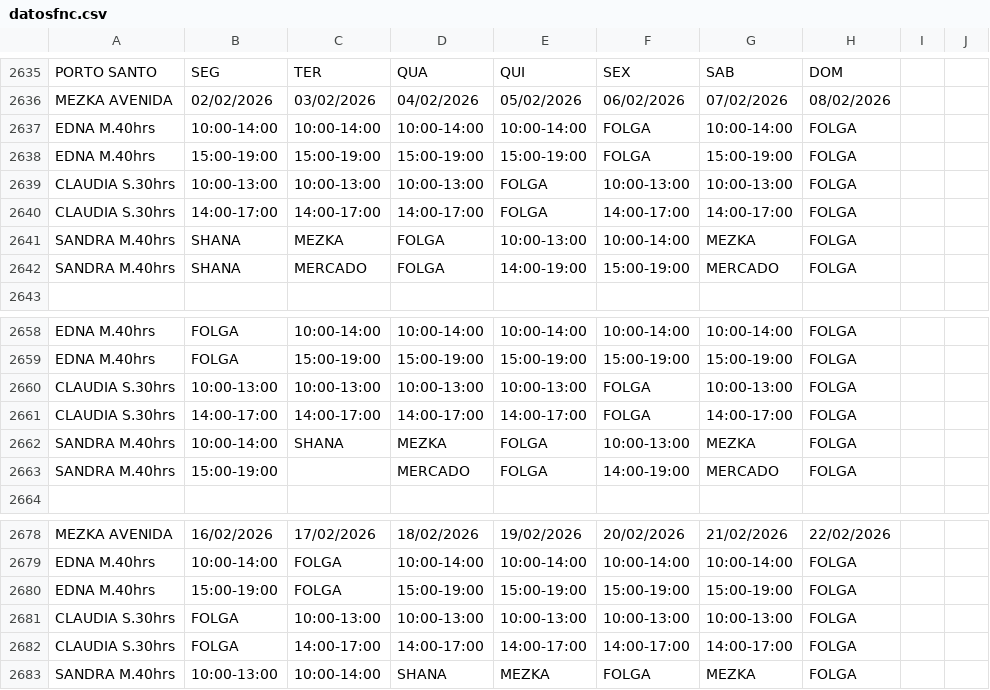
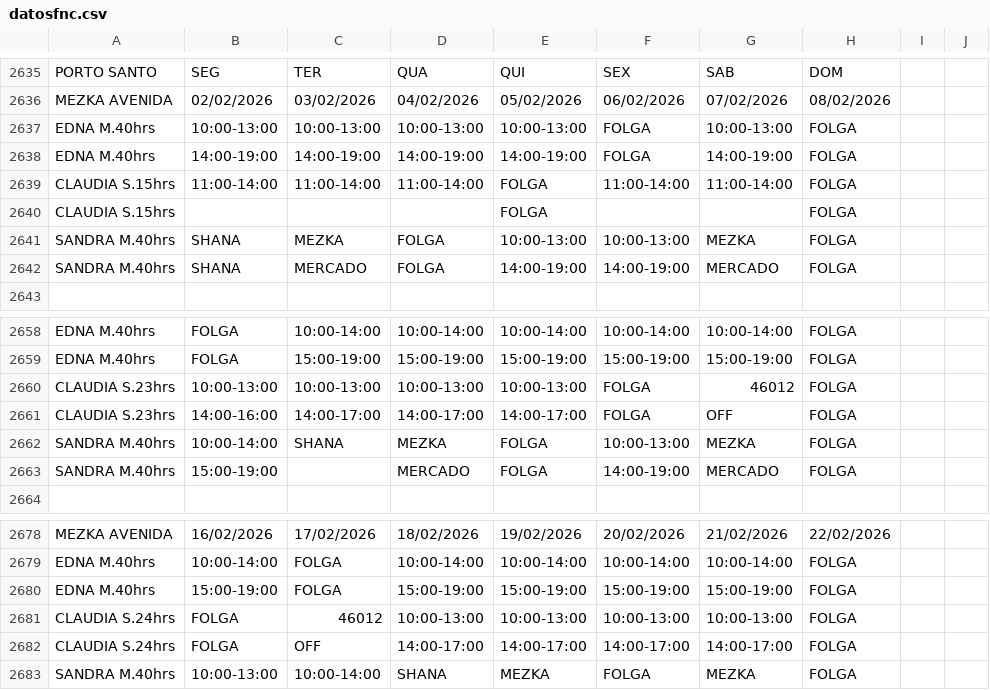
Before and after one commit to wakzome/Wakzome, a CSV file: datosfnc.csv, drawn as a sheet; only a part is shown, gaps mark what is left out.

Commit message:
Add files via upload

```diff
--- a/datosfnc.csv
+++ b/datosfnc.csv
@@ -2636,8 +2636,8 @@ PORTO SANTO,SEG,TER,QUA,QUI,SEX,SAB,DOM
 MEZKA AVENIDA,02/02/2026,03/02/2026,04/02/2026,05/02/2026,06/02/2026,07/02/2026,08/02/2026
-EDNA M.40hrs,10:00-14:00,10:00-14:00,10:00-14:00,10:00-14:00,FOLGA,10:00-14:00,FOLGA
-EDNA M.40hrs,15:00-19:00,15:00-19:00,15:00-19:00,15:00-19:00,FOLGA,15:00-19:00,FOLGA
-CLAUDIA S.30hrs,10:00-13:00,10:00-13:00,10:00-13:00,FOLGA,10:00-13:00,10:00-13:00,FOLGA
-CLAUDIA S.30hrs,14:00-17:00,14:00-17:00,14:00-17:00,FOLGA,14:00-17:00,14:00-17:00,FOLGA
-SANDRA M.40hrs,SHANA,MEZKA,FOLGA,10:00-13:00,10:00-14:00,MEZKA,FOLGA
-SANDRA M.40hrs,SHANA,MERCADO,FOLGA,14:00-19:00,15:00-19:00,MERCADO,FOLGA
+EDNA M.40hrs,10:00-13:00,10:00-13:00,10:00-13:00,10:00-13:00,FOLGA,10:00-13:00,FOLGA
+EDNA M.40hrs,14:00-19:00,14:00-19:00,14:00-19:00,14:00-19:00,FOLGA,14:00-19:00,FOLGA
+CLAUDIA S.15hrs,11:00-14:00,11:00-14:00,11:00-14:00,FOLGA,11:00-14:00,11:00-14:00,FOLGA
+CLAUDIA S.15hrs,,,,FOLGA,,,FOLGA
+SANDRA M.40hrs,SHANA,MEZKA,FOLGA,10:00-13:00,10:00-13:00,MEZKA,FOLGA
+SANDRA M.40hrs,SHANA,MERCADO,FOLGA,14:00-19:00,14:00-19:00,MERCADO,FOLGA
 
@@ -2659,4 +2659,4 @@ EDNA M.40hrs,FOLGA,10:00-14:00,10:00-14:00,10:00-14:00,10:00-14:00,10:00-14:00,F
 EDNA M.40hrs,FOLGA,15:00-19:00,15:00-19:00,15:00-19:00,15:00-19:00,15:00-19:00,FOLGA
-CLAUDIA S.30hrs,10:00-13:00,10:00-13:00,10:00-13:00,10:00-13:00,FOLGA,10:00-13:00,FOLGA
-CLAUDIA S.30hrs,14:00-17:00,14:00-17:00,14:00-17:00,14:00-17:00,FOLGA,14:00-17:00,FOLGA
+CLAUDIA S.23hrs,10:00-13:00,10:00-13:00,10:00-13:00,10:00-13:00,FOLGA,46012,FOLGA
+CLAUDIA S.23hrs,14:00-16:00,14:00-17:00,14:00-17:00,14:00-17:00,FOLGA,OFF,FOLGA
 SANDRA M.40hrs,10:00-14:00,SHANA,MEZKA,FOLGA,10:00-13:00,MEZKA,FOLGA
@@ -2680,4 +2680,4 @@ EDNA M.40hrs,10:00-14:00,FOLGA,10:00-14:00,10:00-14:00,10:00-14:00,10:00-14:00,F
 EDNA M.40hrs,15:00-19:00,FOLGA,15:00-19:00,15:00-19:00,15:00-19:00,15:00-19:00,FOLGA
-CLAUDIA S.30hrs,FOLGA,10:00-13:00,10:00-13:00,10:00-13:00,10:00-13:00,10:00-13:00,FOLGA
-CLAUDIA S.30hrs,FOLGA,14:00-17:00,14:00-17:00,14:00-17:00,14:00-17:00,14:00-17:00,FOLGA
+CLAUDIA S.24hrs,FOLGA,46012,10:00-13:00,10:00-13:00,10:00-13:00,10:00-13:00,FOLGA
+CLAUDIA S.24hrs,FOLGA,OFF,14:00-17:00,14:00-17:00,14:00-17:00,14:00-17:00,FOLGA
 SANDRA M.40hrs,10:00-13:00,10:00-14:00,SHANA,MEZKA,FOLGA,MEZKA,FOLGA
```
